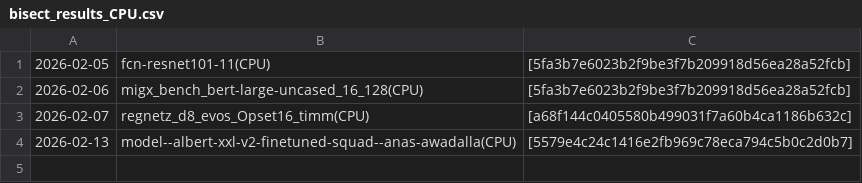
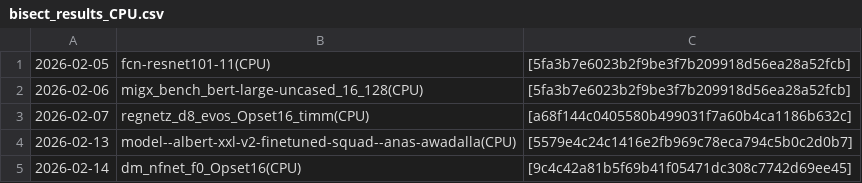
Before and after one commit to nod-ai/e2eamdshark-reports, a CSV file: track_test_data/bisect_results_CPU.csv, drawn as a sheet; the diff names each change by its address in the sheet, - before the commit and + after, or states it on an @@ line.

```diff
--- a/track_test_data/bisect_results_CPU.csv
+++ b/track_test_data/bisect_results_CPU.csv
+row 5: 2026-02-14 | dm_nfnet_f0_Opset16(CPU) | [9c4c42a81b5f69b41f05471dc308c7742d69ee45]
```
